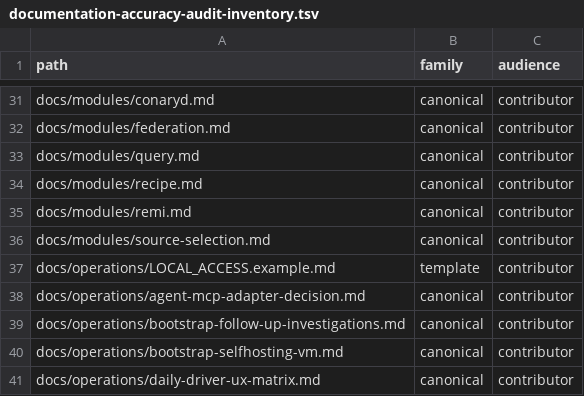
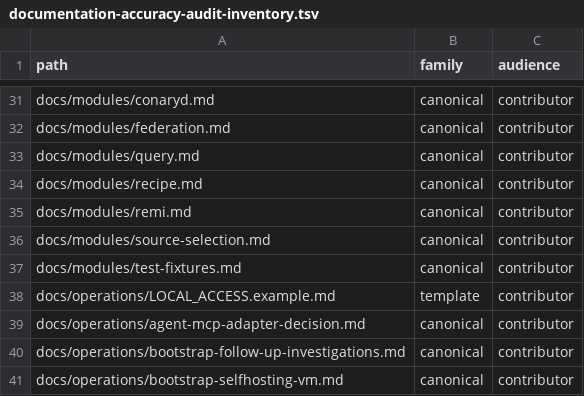
Before and after one commit to ConaryLabs/Conary, a TSV file: docs/superpowers/documentation-accuracy-audit-inventory.tsv, drawn as a sheet; only a part is shown, gaps mark what is left out; the shorter side is filled out with more unchanged rows; the diff names each change by its address in the sheet, - before the commit and + after, or states it on an @@ line.

```diff
--- a/docs/superpowers/documentation-accuracy-audit-inventory.tsv
+++ b/docs/superpowers/documentation-accuracy-audit-inventory.tsv
+row 37: docs/modules/test-fixtures.md | canonical | contributor
```
Also changed, not shown: docs/superpowers/documentation-accuracy-audit-ledger.tsv, 2 other files.
